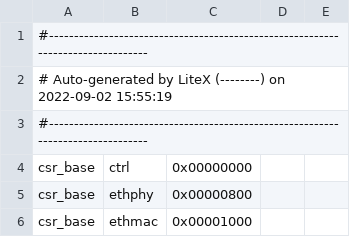
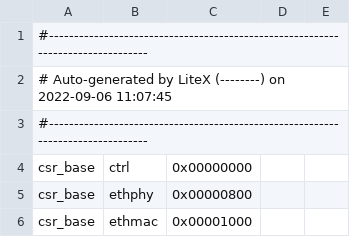
Before and after one commit to CodeConstruct/microwatt, a CSV file: liteeth/generated/arty/csr.csv, drawn as a sheet; only a part is shown.

```diff
--- a/liteeth/generated/arty/csr.csv
+++ b/liteeth/generated/arty/csr.csv
@@ -1,3 +1,3 @@
 #--------------------------------------------------------------------------------
-# Auto-generated by LiteX (--------) on 2022-09-02 15:55:19
+# Auto-generated by LiteX (--------) on 2022-09-06 11:07:45
 #--------------------------------------------------------------------------------
```
Also changed, not shown: liteeth/generated/antmicro-artix-dc-scm/csr.csv, liteeth/generated/nexys-video/csr.csv, 5 other files.
